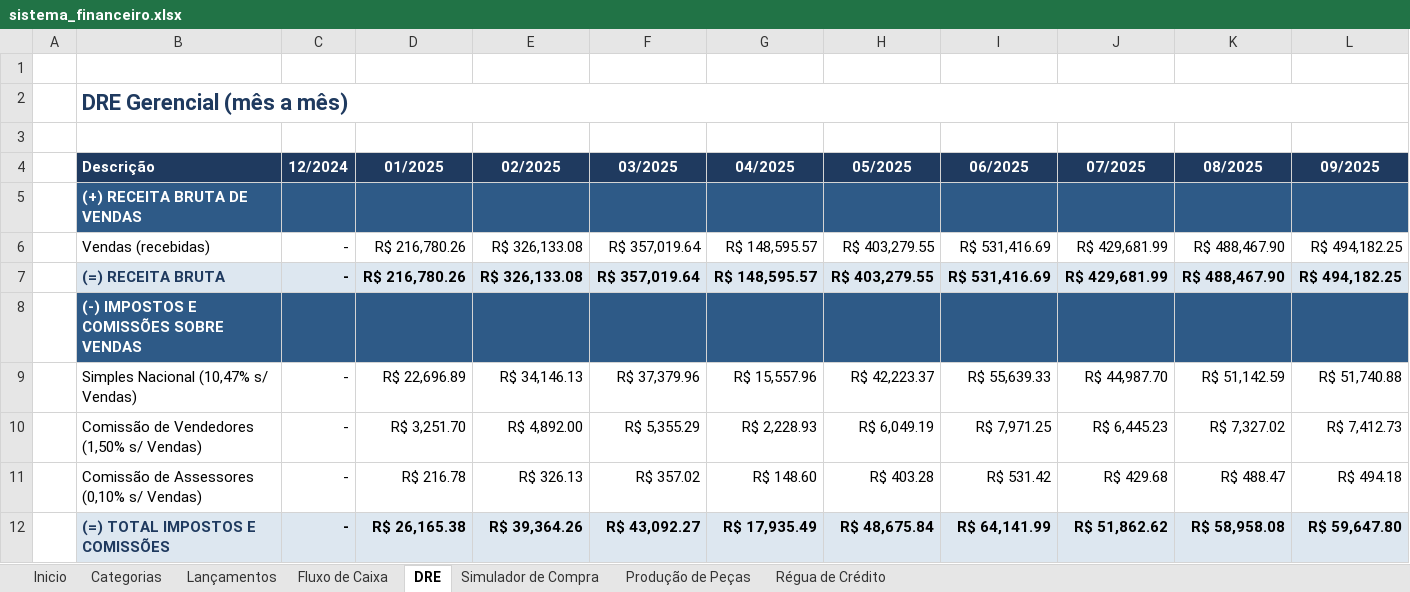
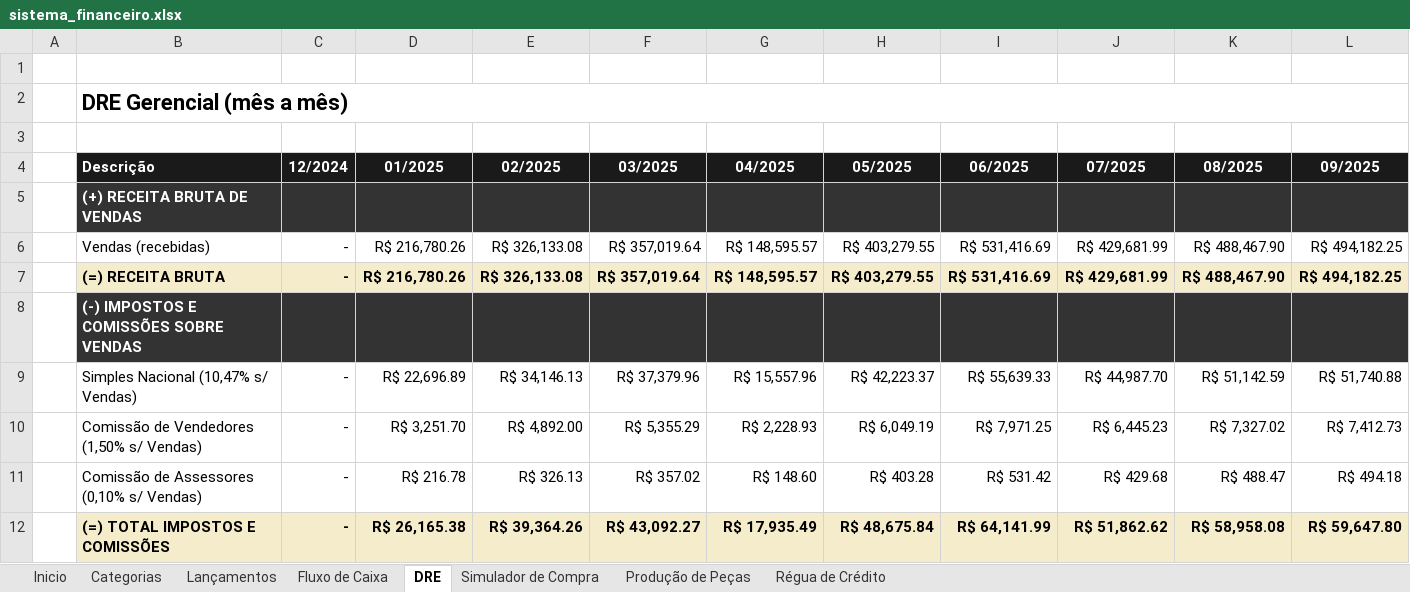
Before and after one commit to thaysmoraes-lab/Sistema_Financeiro_CODI, an Excel workbook: sistema_financeiro.xlsx, sheet DRE, drawn as a sheet; only a part is shown; values as stored, in another font and other column widths than the file's, no borders; the diff covers the shown part only; the diff names each change by its address in the sheet, - before the commit and + after, or states it on an @@ line.

```diff
--- a/sistema_financeiro.xlsx (sheet DRE)
+++ b/sistema_financeiro.xlsx (sheet DRE)
-B2 text colour: #1F3A5F
+B2 text colour: black
-B4:L4 fill: #1F3A5F
+B4:L4 fill: #1A1A1A
-B5:L5 fill: #2E5A87
+B5:L5 fill: #333333
-B7:L7 fill: #DDE7F0
+B7:L7 fill: #F5ECCB
-B7 text colour: #1F3A5F
+B7 text colour: black
-B8:L8 fill: #2E5A87
+B8:L8 fill: #333333
-B12:L12 fill: #DDE7F0
+B12:L12 fill: #F5ECCB
-B12 text colour: #1F3A5F
+B12 text colour: black
```
Also changed, not shown: cell formats elsewhere in this sheet, sheet Fluxo de Caixa, sheet Produção de Peças, sheet Simulador de Compra, sheet Régua de Crédito, sheet Lançamentos, sheet Categorias, 1 more sheet, charts or pictures, 3 other files.
